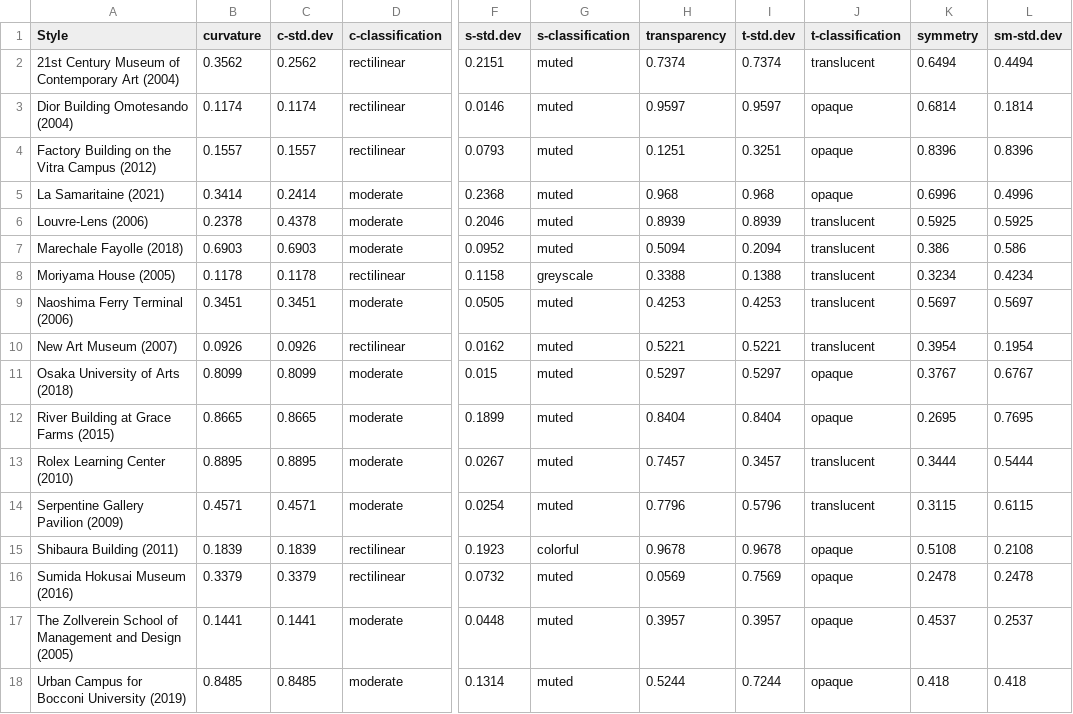
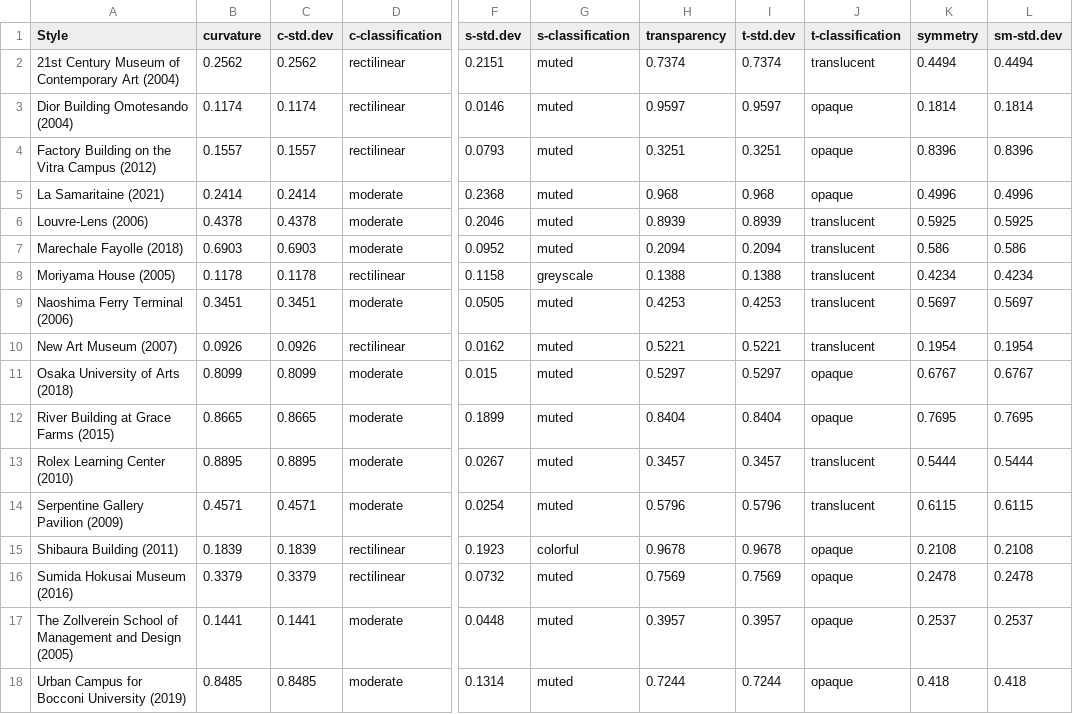
Before and after one commit to lucyoo0901/Architectural-style, a CSV file: sanaa-style-data.csv, drawn as a sheet; only a part is shown, gaps mark what is left out; the diff names each change by its address in the sheet, - before the commit and + after, or states it on an @@ line.

```diff
--- a/sanaa-style-data.csv
+++ b/sanaa-style-data.csv
-B2 (curvature): 0.3562
+B2 (curvature): 0.2562
-K2 (symmetry): 0.6494
+K2 (symmetry): 0.4494
-K3 (symmetry): 0.6814
+K3 (symmetry): 0.1814
-H4 (transparency): 0.1251
+H4 (transparency): 0.3251
-B5 (curvature): 0.3414
+B5 (curvature): 0.2414
-K5 (symmetry): 0.6996
+K5 (symmetry): 0.4996
-B6 (curvature): 0.2378
+B6 (curvature): 0.4378
-H7 (transparency): 0.5094
+H7 (transparency): 0.2094
-K7 (symmetry): 0.386
+K7 (symmetry): 0.586
-H8 (transparency): 0.3388
+H8 (transparency): 0.1388
-K8 (symmetry): 0.3234
+K8 (symmetry): 0.4234
-K10 (symmetry): 0.3954
+K10 (symmetry): 0.1954
-K11 (symmetry): 0.3767
+K11 (symmetry): 0.6767
-K12 (symmetry): 0.2695
+K12 (symmetry): 0.7695
-H13 (transparency): 0.7457
+H13 (transparency): 0.3457
-K13 (symmetry): 0.3444
+K13 (symmetry): 0.5444
-H14 (transparency): 0.7796
+H14 (transparency): 0.5796
-K14 (symmetry): 0.3115
+K14 (symmetry): 0.6115
-K15 (symmetry): 0.5108
+K15 (symmetry): 0.2108
-H16 (transparency): 0.0569
+H16 (transparency): 0.7569
-K17 (symmetry): 0.4537
+K17 (symmetry): 0.2537
-H18 (transparency): 0.5244
+H18 (transparency): 0.7244
```
Also changed, not shown: 1 other file.
